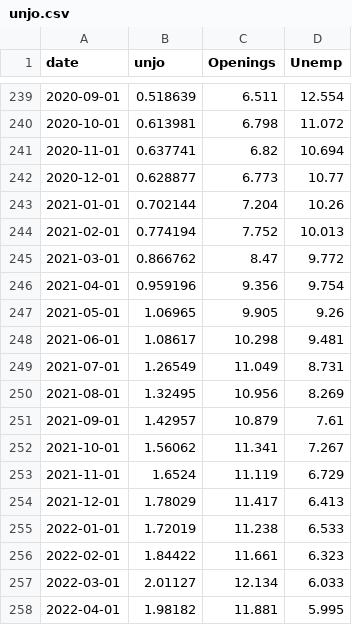
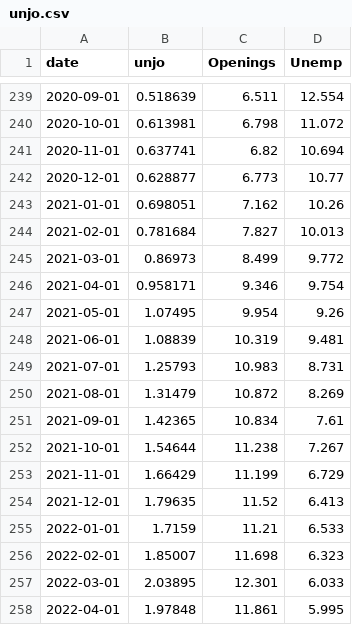
Before and after one commit to bdecon/bdecon.github.io, a CSV file: files/unjo.csv, drawn as a sheet; only a part is shown, gaps mark what is left out; the diff covers the shown part only.

```diff
--- a/files/unjo.csv
+++ b/files/unjo.csv
@@ -242,17 +242,17 @@ date,unjo,Openings,Unemp
 2020-12-01,0.628877,6.773,10.77
-2021-01-01,0.702144,7.204,10.26
-2021-02-01,0.774194,7.752,10.013
-2021-03-01,0.866762,8.47,9.772
-2021-04-01,0.959196,9.356,9.754
-2021-05-01,1.06965,9.905,9.26
-2021-06-01,1.08617,10.298,9.481
-2021-07-01,1.26549,11.049,8.731
-2021-08-01,1.32495,10.956,8.269
-2021-09-01,1.42957,10.879,7.61
-2021-10-01,1.56062,11.341,7.267
-2021-11-01,1.6524,11.119,6.729
-2021-12-01,1.78029,11.417,6.413
-2022-01-01,1.72019,11.238,6.533
-2022-02-01,1.84422,11.661,6.323
-2022-03-01,2.01127,12.134,6.033
-2022-04-01,1.98182,11.881,5.995
+2021-01-01,0.698051,7.162,10.26
+2021-02-01,0.781684,7.827,10.013
+2021-03-01,0.86973,8.499,9.772
+2021-04-01,0.958171,9.346,9.754
+2021-05-01,1.07495,9.954,9.26
+2021-06-01,1.08839,10.319,9.481
+2021-07-01,1.25793,10.983,8.731
+2021-08-01,1.31479,10.872,8.269
+2021-09-01,1.42365,10.834,7.61
+2021-10-01,1.54644,11.238,7.267
+2021-11-01,1.66429,11.199,6.729
+2021-12-01,1.79635,11.52,6.413
+2022-01-01,1.7159,11.21,6.533
+2022-02-01,1.85007,11.698,6.323
+2022-03-01,2.03895,12.301,6.033
+2022-04-01,1.97848,11.861,5.995
```
Also changed, not shown: 1 added row and 88 edited cells elsewhere in this file, files/busnfi.csv, files/cprof.csv, 9 other files.
